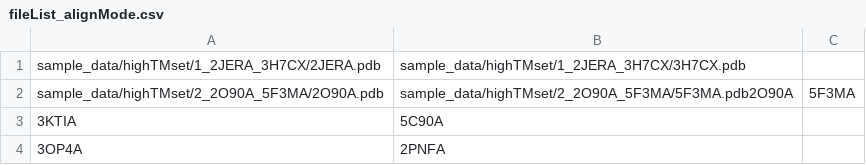
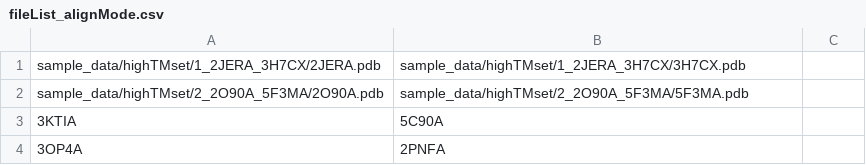
Before and after one commit to Andre-lab/ZEAL_commandLine, a CSV file: sample_data/fileList_alignMode.csv, drawn as a sheet.

Commit message:
update examples

```diff
--- a/sample_data/fileList_alignMode.csv
+++ b/sample_data/fileList_alignMode.csv
@@ -1,3 +1,3 @@
 sample_data/highTMset/1_2JERA_3H7CX/2JERA.pdb,sample_data/highTMset/1_2JERA_3H7CX/3H7CX.pdb
-sample_data/highTMset/2_2O90A_5F3MA/2O90A.pdb,sample_data/highTMset/2_2O90A_5F3MA/5F3MA.pdb2O90A,5F3MA
+sample_data/highTMset/2_2O90A_5F3MA/2O90A.pdb,sample_data/highTMset/2_2O90A_5F3MA/5F3MA.pdb
 3KTIA,5C90A
```
